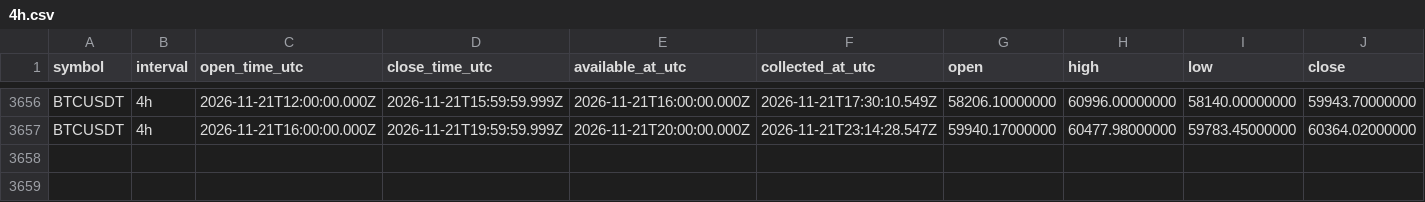
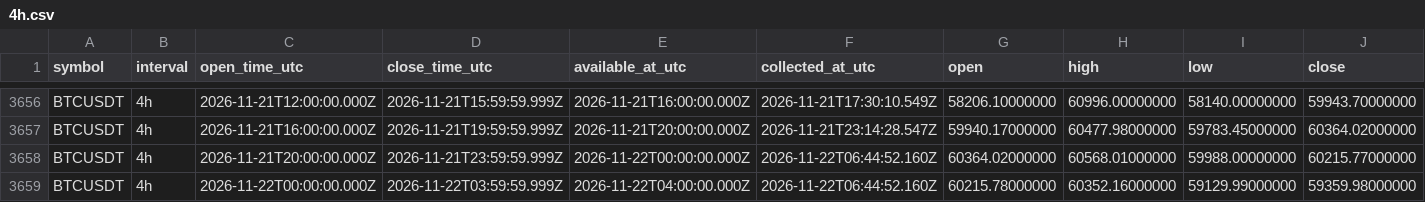
Before and after one commit to Tontsa128/-ai-trading-pro, a CSV file: historical-data/binance/BTCUSDT/4h.csv, drawn as a sheet; only a part is shown, gaps mark what is left out; rows hold the shown columns only; the diff names each change by its address in the sheet, - before the commit and + after, or states it on an @@ line.

```diff
--- a/historical-data/binance/BTCUSDT/4h.csv
+++ b/historical-data/binance/BTCUSDT/4h.csv
+row 3658: BTCUSDT | 4h | 2026-11-21T20:00:00.000Z | 2026-11-21T23:59:59.999Z | 2026-11-22T00:00:00.000Z | 2026-11-22T06:44:52.160Z | 60364.02000000 | 60568.01000000 | 59988.00000000 | 60215.77000000
+row 3659: BTCUSDT | 4h | 2026-11-22T00:00:00.000Z | 2026-11-22T03:59:59.999Z | 2026-11-22T04:00:00.000Z | 2026-11-22T06:44:52.160Z | 60215.78000000 | 60352.16000000 | 59129.99000000 | 59359.98000000
```
Also changed, not shown: historical-data/binance/BNBUSDT/4h.csv, historical-data/binance/DOGEUSDT/4h.csv, 18 other files.
